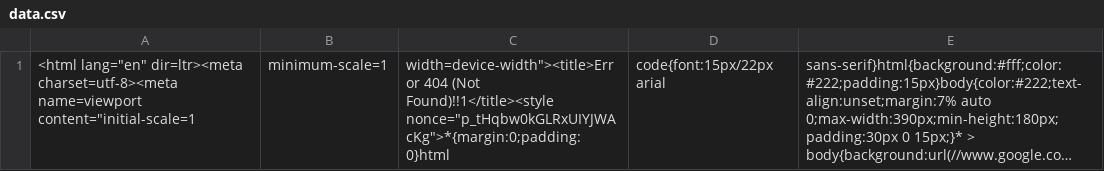
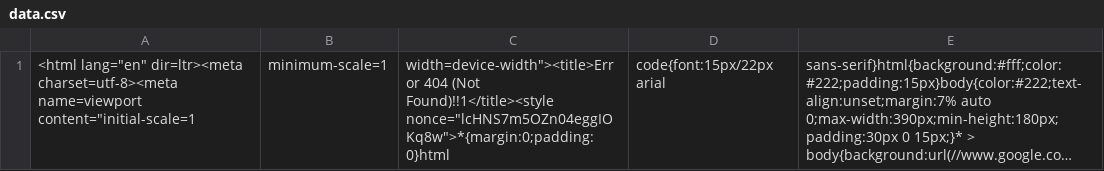
Before and after one commit to nehciyh/cargo-dashboard, a CSV file: data.csv, drawn as a sheet; long unchanged cells end in …; the diff names each change by its address in the sheet, - before the commit and + after, or states it on an @@ line.

```diff
--- a/data.csv
+++ b/data.csv
-C1: …(Not Found)!!1</title><style nonce="p_tHqbw0kGLRxUIYJWAcKg">*{margin:0;padding:0}html
+C1: …(Not Found)!!1</title><style nonce="lcHNS7m5OZn04eggIOKq8w">*{margin:0;padding:0}html
```
